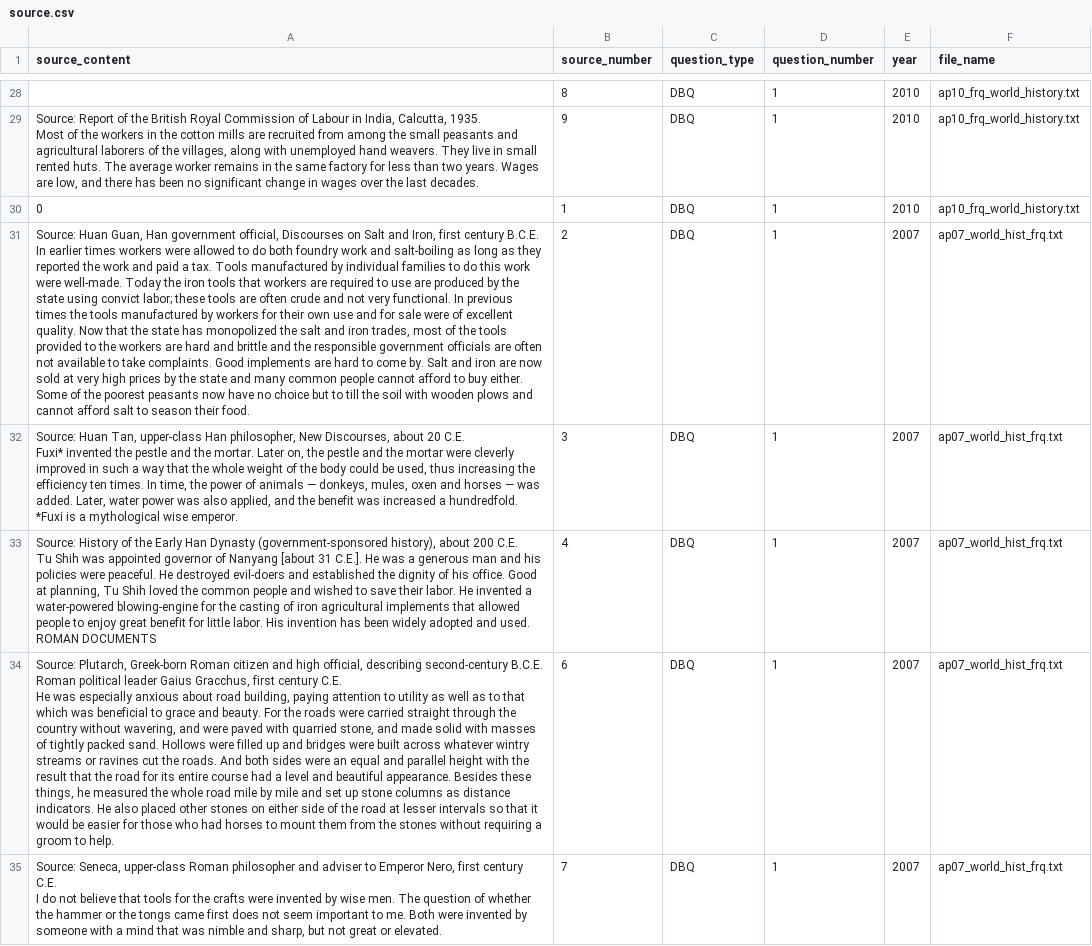
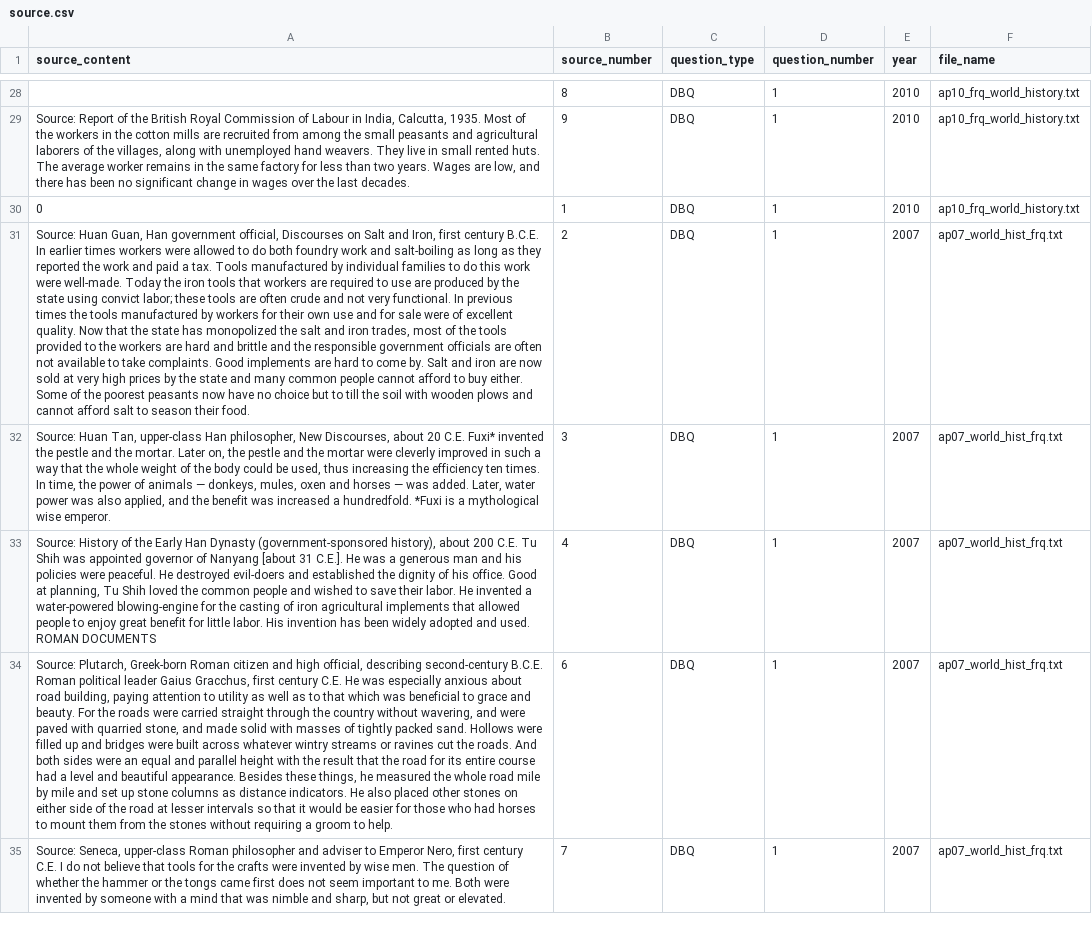
Before and after one commit to qiaochloe/ap-test-frqs, a CSV file: ap-world-history/source.csv, drawn as a sheet; only a part is shown, gaps mark what is left out; the diff covers the shown part only; the diff names each change by its address in the sheet, - before the commit and + after, or states it on an @@ line.

Commit message:
Remove newlines from source.csv

```diff
--- a/ap-world-history/source.csv
+++ b/ap-world-history/source.csv
-A29 (source_content): …last decades.
+A29 (source_content): …last decades.
-A31 (source_content): …their food.
+A31 (source_content): …their food.
-A32 (source_content): …wise emperor.
+A32 (source_content): …wise emperor.
-A33 (source_content): …ROMAN DOCUMENTS
+A33 (source_content): …ROMAN DOCUMENTS
-A34 (source_content): …to help.
+A34 (source_content): …to help.
-A35 (source_content): …or elevated.
+A35 (source_content): …or elevated.
```
Also changed, not shown: 148 edited cells elsewhere in this file, ap-european-history/source.csv, 1 other file.
